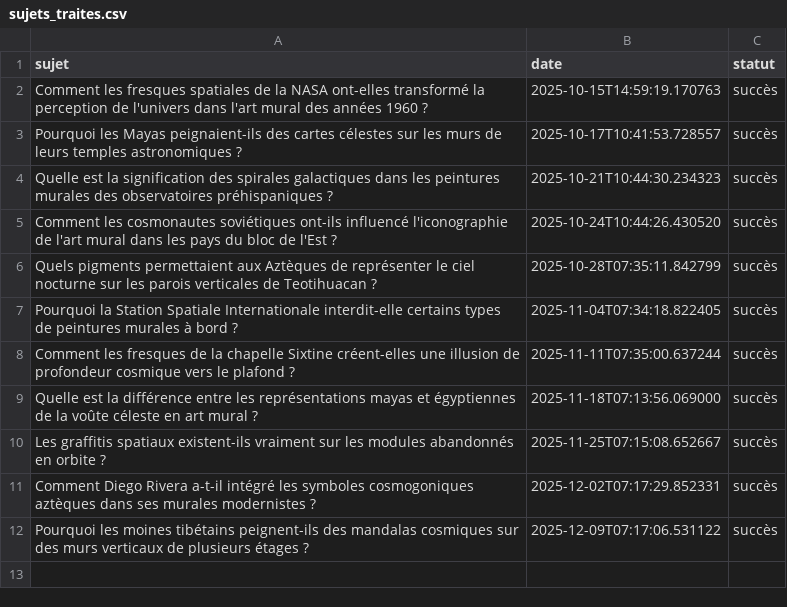
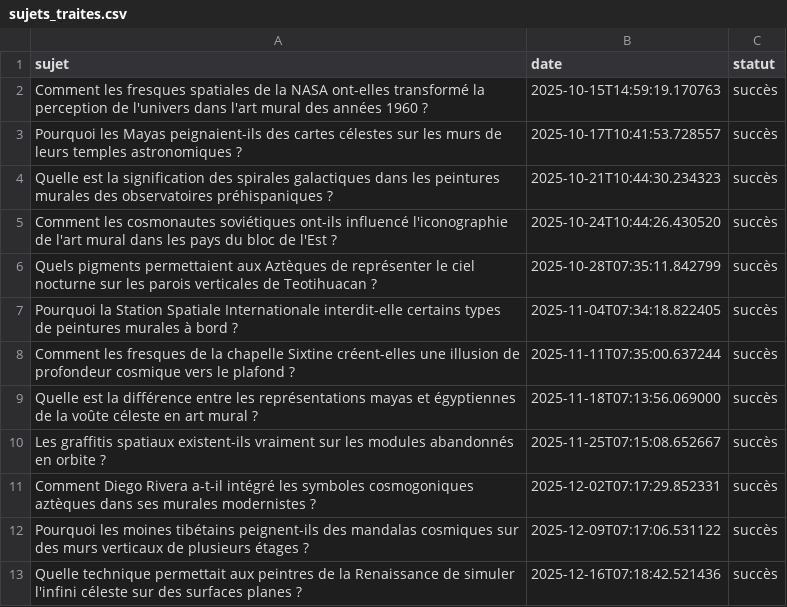
Before and after one commit to Metalosmose21/Espace-2, a CSV file: sujets_traites.csv, drawn as a sheet; the diff names each change by its address in the sheet, - before the commit and + after, or states it on an @@ line.

```diff
--- a/sujets_traites.csv
+++ b/sujets_traites.csv
+row 13: Quelle technique permettait aux peintres de la Renaissance de simuler l'infini céleste sur des surfaces planes ? | 2025-12-16T07:18:42.521436 | succès
```
Also changed, not shown: sujets.csv.
